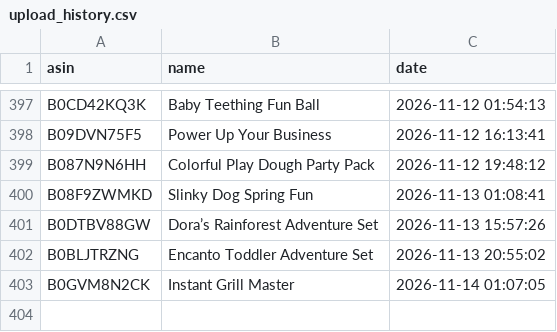
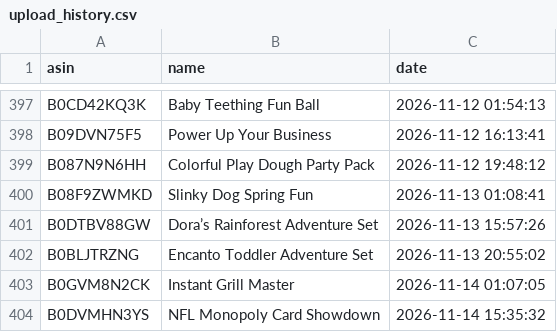
Before and after one commit to smartcartindiaofficial-coder/SmartCart-US, a CSV file: upload_history.csv, drawn as a sheet; only a part is shown, gaps mark what is left out; the diff names each change by its address in the sheet, - before the commit and + after, or states it on an @@ line.

```diff
--- a/upload_history.csv
+++ b/upload_history.csv
+row 404: B0DVMHN3YS | NFL Monopoly Card Showdown | 2026-11-14 15:35:32
```
Also changed, not shown: 8 other files.
